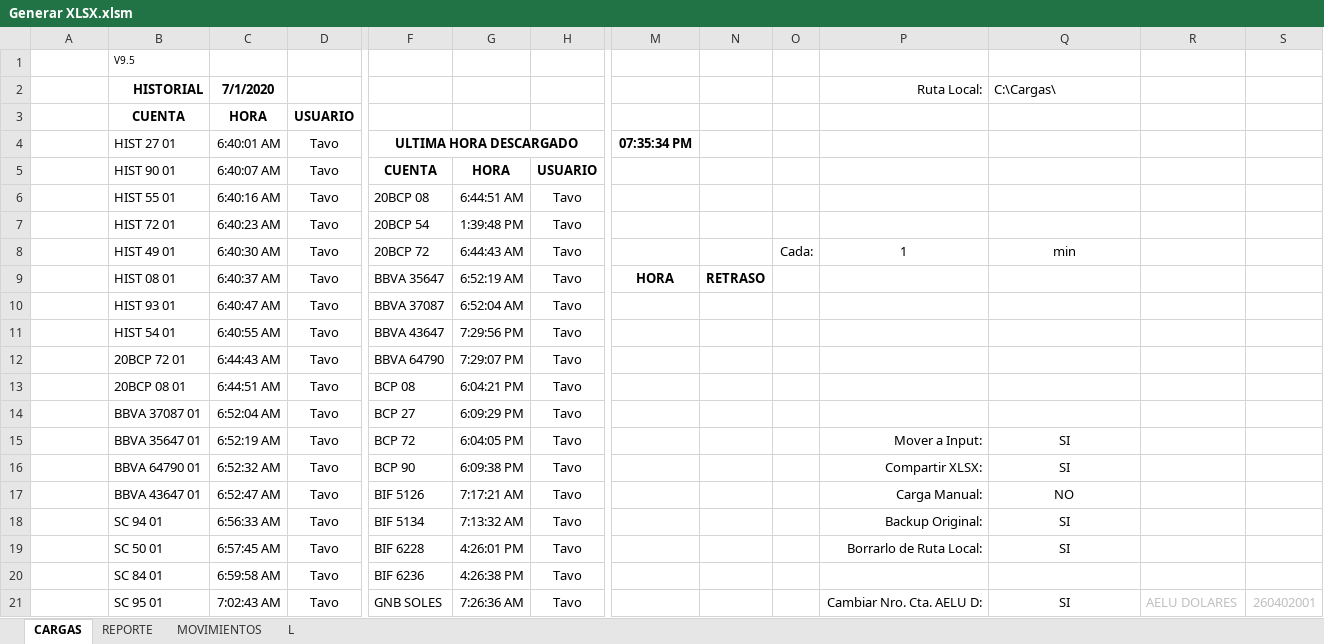
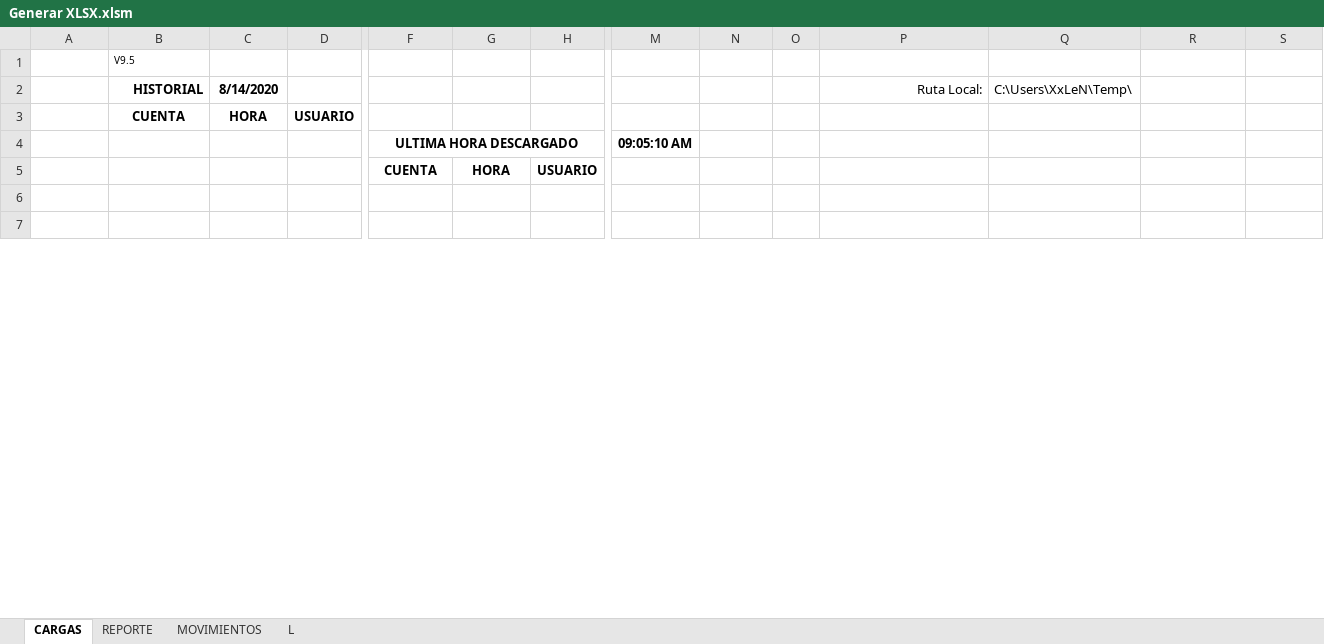
Before and after one commit to Kyouru/Generar-XLSX, an Excel workbook: Generar XLSX.xlsm, sheet CARGAS, drawn as a sheet; only a part is shown, gaps mark what is left out; values as stored, in another font and other column widths than the file's, no borders; charts and pictures and conditional formats not drawn; removed rows and columns are numbered as before the commit, all else as after; rows hold the shown columns only; the diff covers the shown part only; the diff names each change by its address in the sheet, - before the commit and + after, or states it on an @@ line.

Commit message:
Corregiendo ruta y comision BBVA ultima fila

```diff
--- a/Generar XLSX.xlsm (sheet CARGAS)
+++ b/Generar XLSX.xlsm (sheet CARGAS)
-C2: 7/1/2020
+C2: 8/14/2020
-Q2: C:\Cargas\
+Q2: C:\Users\XxLeN\Temp\
-row 4:  | HIST 27 01 | 6:40:01 AM | Tavo | ULTIMA HORA DESCARGADO |  |  | 07:35:34 PM
+row 4:  |  |  |  | ULTIMA HORA DESCARGADO |  |  | 09:05:10 AM
-B5: HIST 90 01
+B5: (empty)
-C5: 6:40:07 AM
+C5: (empty)
-D5: Tavo
+D5: (empty)
-row 6:  | HIST 55 01 | 6:40:16 AM | Tavo | 20BCP 08 | 6:44:51 AM | Tavo
+row 6: (empty)
-row 7:  | HIST 72 01 | 6:40:23 AM | Tavo | 20BCP 54 | 1:39:48 PM | Tavo
+row 7: (empty)
-row 8:  | HIST 49 01 | 6:40:30 AM | Tavo | 20BCP 72 | 6:44:43 AM | Tavo |  |  | Cada: | 1 | min
-row 9:  | HIST 08 01 | 6:40:37 AM | Tavo | BBVA 35647 | 6:52:19 AM | Tavo | HORA | RETRASO
-row 10:  | HIST 93 01 | 6:40:47 AM | Tavo | BBVA 37087 | 6:52:04 AM | Tavo
-row 11:  | HIST 54 01 | 6:40:55 AM | Tavo | BBVA 43647 | 7:29:56 PM | Tavo
-row 12:  | 20BCP 72 01 | 6:44:43 AM | Tavo | BBVA 64790 | 7:29:07 PM | Tavo
-row 13:  | 20BCP 08 01 | 6:44:51 AM | Tavo | BCP 08 | 6:04:21 PM | Tavo
-row 14:  | BBVA 37087 01 | 6:52:04 AM | Tavo | BCP 27 | 6:09:29 PM | Tavo
-row 15:  | BBVA 35647 01 | 6:52:19 AM | Tavo | BCP 72 | 6:04:05 PM | Tavo |  |  |  | Mover a Input: | SI
-row 16:  | BBVA 64790 01 | 6:52:32 AM | Tavo | BCP 90 | 6:09:38 PM | Tavo |  |  |  | Compartir XLSX: | SI
-row 17:  | BBVA 43647 01 | 6:52:47 AM | Tavo | BIF 5126 | 7:17:21 AM | Tavo |  |  |  | Carga Manual: | NO
-row 18:  | SC 94 01 | 6:56:33 AM | Tavo | BIF 5134 | 7:13:32 AM | Tavo |  |  |  | Backup Original: | SI
-row 19:  | SC 50 01 | 6:57:45 AM | Tavo | BIF 6228 | 4:26:01 PM | Tavo |  |  |  | Borrarlo de Ruta Local: | SI
-row 20:  | SC 84 01 | 6:59:58 AM | Tavo | BIF 6236 | 4:26:38 PM | Tavo
-row 21:  | SC 95 01 | 7:02:43 AM | Tavo | GNB SOLES | 7:26:36 AM | Tavo |  |  |  | Cambiar Nro. Cta. AELU D: | SI | AELU DOLARES | 260402001
```
Also changed, not shown: 17 added rows, 69 removed rows and 18 edited cells elsewhere in this sheet, sheet L, charts or pictures, 2 other files.
